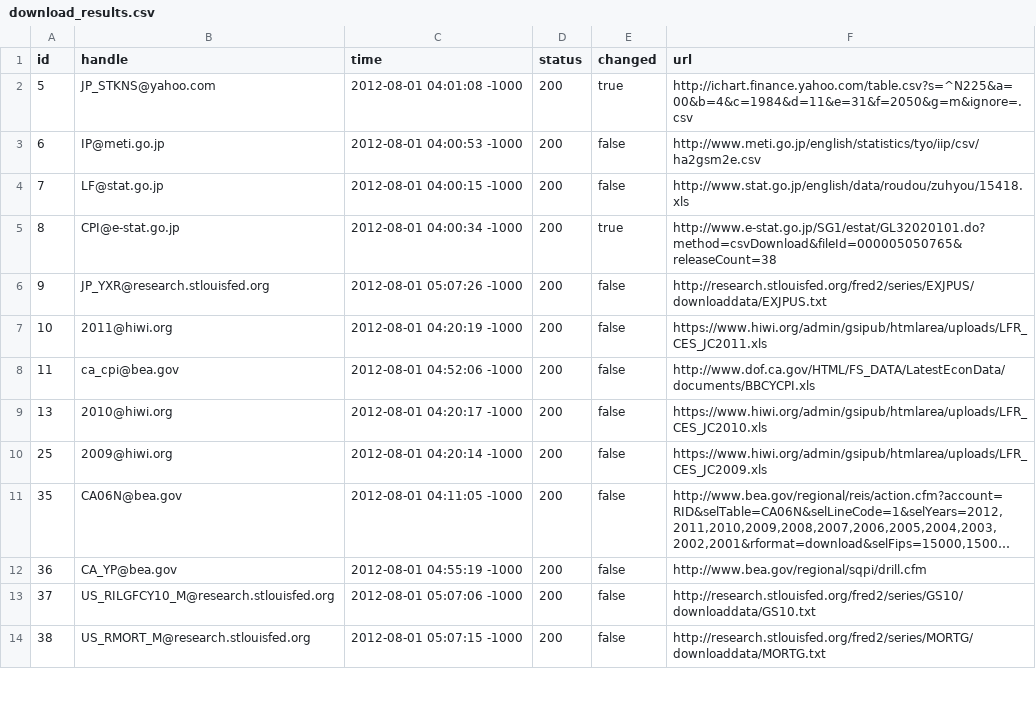
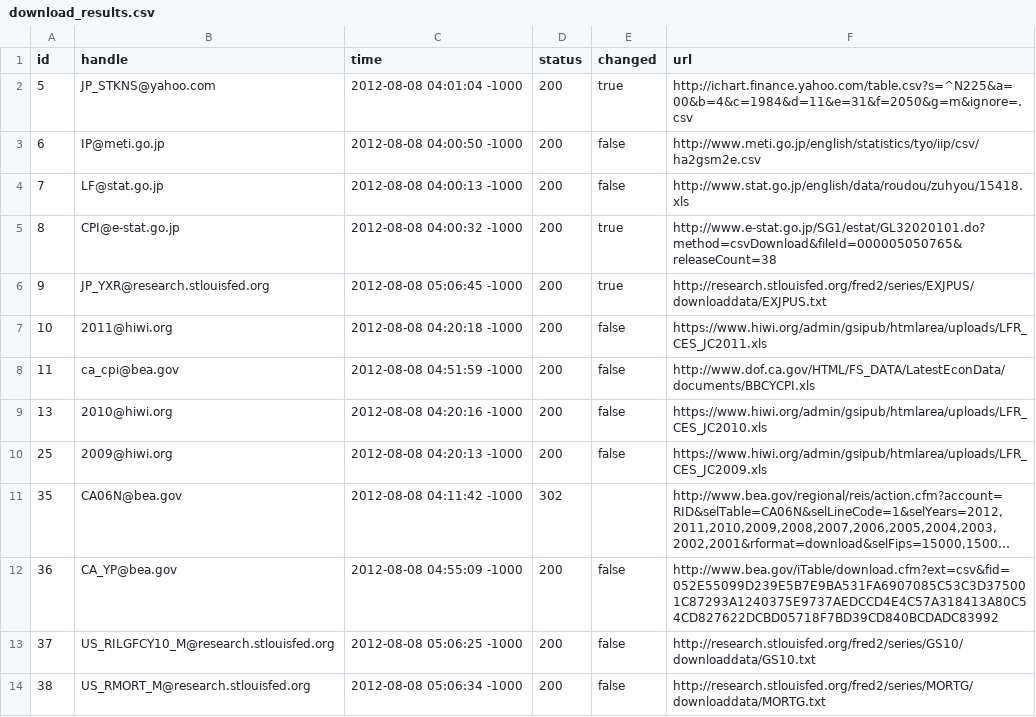
Before and after one commit to bentut/udaman, a CSV file: public/download_results.csv, drawn as a sheet; only a part is shown; long unchanged cells end in …; the diff covers the shown part only; the diff names each change by its address in the sheet, - before the commit and + after, or states it on an @@ line.

```diff
--- a/public/download_results.csv
+++ b/public/download_results.csv
-C2 (time): 2012-08-01 04:01:08 -1000
+C2 (time): 2012-08-08 04:01:04 -1000
-C3 (time): 2012-08-01 04:00:53 -1000
+C3 (time): 2012-08-08 04:00:50 -1000
-C4 (time): 2012-08-01 04:00:15 -1000
+C4 (time): 2012-08-08 04:00:13 -1000
-C5 (time): 2012-08-01 04:00:34 -1000
+C5 (time): 2012-08-08 04:00:32 -1000
-C6 (time): 2012-08-01 05:07:26 -1000
+C6 (time): 2012-08-08 05:06:45 -1000
-E6 (changed): false
+E6 (changed): true
-C7 (time): 2012-08-01 04:20:19 -1000
+C7 (time): 2012-08-08 04:20:18 -1000
-C8 (time): 2012-08-01 04:52:06 -1000
+C8 (time): 2012-08-08 04:51:59 -1000
-C9 (time): 2012-08-01 04:20:17 -1000
+C9 (time): 2012-08-08 04:20:16 -1000
-C10 (time): 2012-08-01 04:20:14 -1000
+C10 (time): 2012-08-08 04:20:13 -1000
-C11 (time): 2012-08-01 04:11:05 -1000
+C11 (time): 2012-08-08 04:11:42 -1000
-D11 (status): 200
+D11 (status): 302
-E11 (changed): false
+E11 (changed): (empty)
-C12 (time): 2012-08-01 04:55:19 -1000
+C12 (time): 2012-08-08 04:55:09 -1000
-F12 (url): http://www.bea.gov/regional/sqpi/drill.cfm
+F12 (url): http://www.bea.gov/iTable/download.cfm?ext=csv&fid=052E55099D239E5B7E9BA531FA6907085C53C3D375001C87293A1240375E9737AEDCCD4E4C57A318413A80C54CD827622DCBD05718F7BD39CD840BCDADC83992
-C13 (time): 2012-08-01 05:07:06 -1000
+C13 (time): 2012-08-08 05:06:25 -1000
-C14 (time): 2012-08-01 05:07:15 -1000
+C14 (time): 2012-08-08 05:06:34 -1000
```
Also changed, not shown: 2 added rows and 125 edited cells elsewhere in this file, public/dp_added.csv, public/packager_output.csv, 9 other files.
